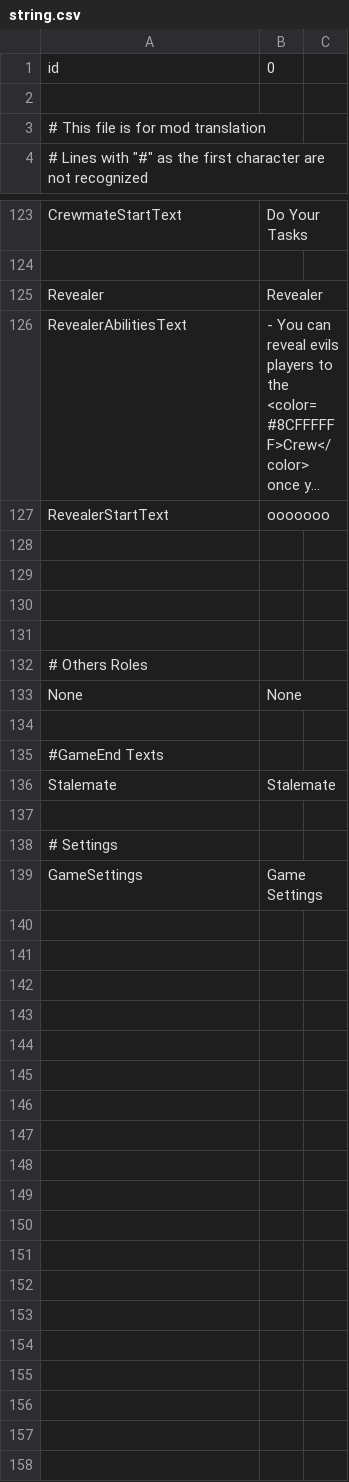
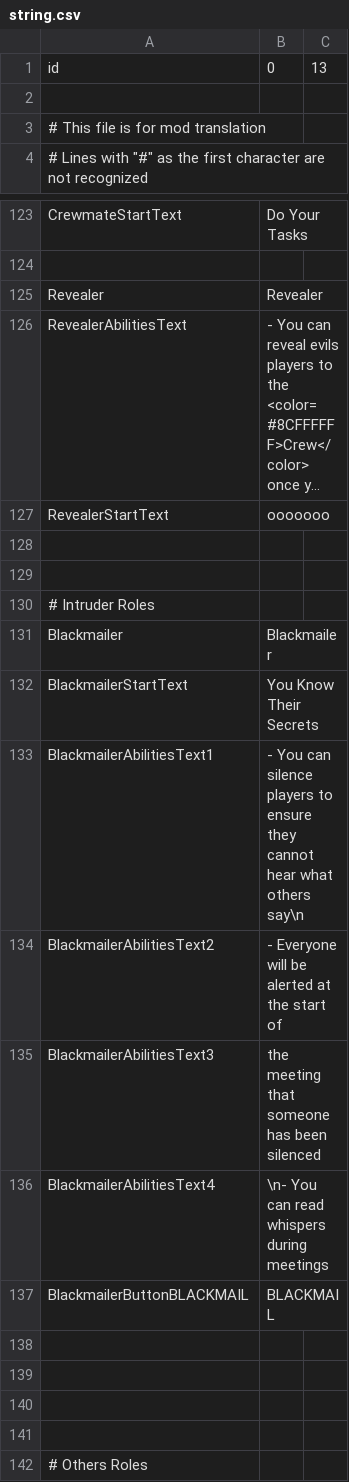
Before and after one commit to AlchlcDvl/TownOfUsReworked, a CSV file: TownOfUsReworked/Resources/string.csv, drawn as a sheet; only a part is shown, gaps mark what is left out; the shorter side is filled out with more unchanged rows; long unchanged cells end in …; the diff covers the shown part only.

```diff
--- a/TownOfUsReworked/Resources/string.csv
+++ b/TownOfUsReworked/Resources/string.csv
@@ -1,2 +1,2 @@
-id,0
+id,0,13
 
@@ -130,2 +130,12 @@ RevealerStartText,ooooooo
 
+# Intruder Roles
+Blackmailer,Blackmailer
+BlackmailerStartText,You Know Their Secrets
+BlackmailerAbilitiesText1,- You can silence players to ensure they cannot hear what others say\n
+BlackmailerAbilitiesText2,- Everyone will be alerted at the start of
+BlackmailerAbilitiesText3,the meeting that someone has been silenced
+BlackmailerAbilitiesText4,\n- You can read whispers during meetings
+BlackmailerButtonBLACKMAIL,BLACKMAIL
+
+
 
```
Also changed, not shown: 72 added rows elsewhere in this file, 12 other files.
